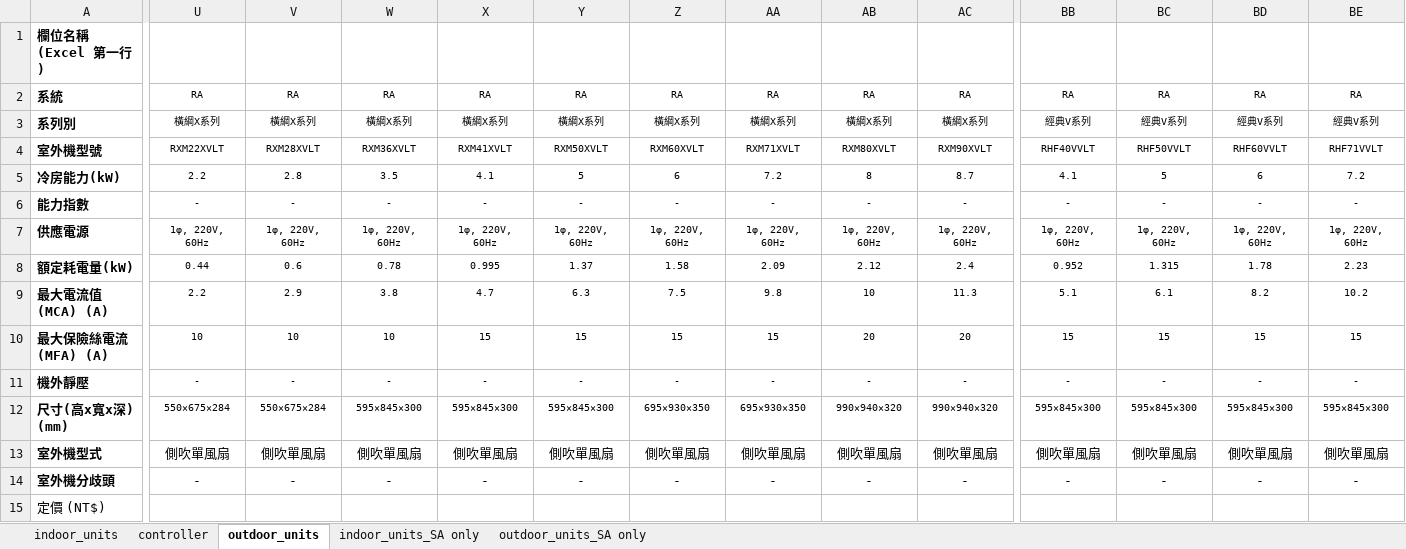
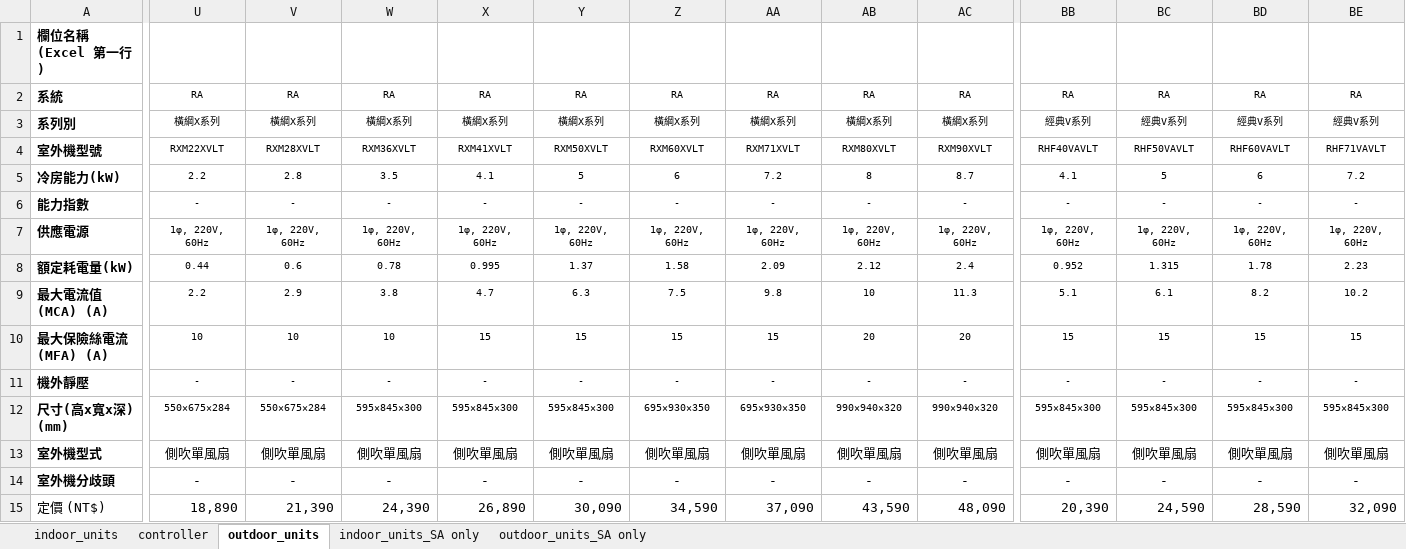
Before and after one commit to flittlefrog06018-dotcom/ac-selection-system, an Excel workbook: EQUIPMENT_Data.xlsx, sheet outdoor_units, drawn as a sheet; only a part is shown, gaps mark what is left out; values as stored, in another font and other column widths than the file's, no borders; the diff covers the shown part only; the diff names each change by its address in the sheet, - before the commit and + after, or states it on an @@ line.

```diff
--- a/EQUIPMENT_Data.xlsx (sheet outdoor_units)
+++ b/EQUIPMENT_Data.xlsx (sheet outdoor_units)
-BB4: RHF40VVLT
+BB4: RHF40VAVLT
-BC4: RHF50VVLT
+BC4: RHF50VAVLT
-BD4: RHF60VVLT
+BD4: RHF60VAVLT
-BE4: RHF71VVLT
+BE4: RHF71VAVLT
-U15: (empty)
+U15: 18,890
-V15: (empty)
+V15: 21,390
-W15: (empty)
+W15: 24,390
-X15: (empty)
+X15: 26,890
-Y15: (empty)
+Y15: 30,090
-Z15: (empty)
+Z15: 34,590
-AA15: (empty)
+AA15: 37,090
-AB15: (empty)
+AB15: 43,590
-AC15: (empty)
+AC15: 48,090
-BB15: (empty)
+BB15: 20,390
-BC15: (empty)
+BC15: 24,590
-BD15: (empty)
+BD15: 28,590
-BE15: (empty)
+BE15: 32,090
```
Also changed, not shown: 10 edited cells elsewhere in this sheet, sheet indoor_units, sheet controller, sheet outdoor_units_SA only, sheet indoor_units_SA only, hidden cells, backend/product_database/EQUIPMENT_Data.xlsx, 23 other files.
